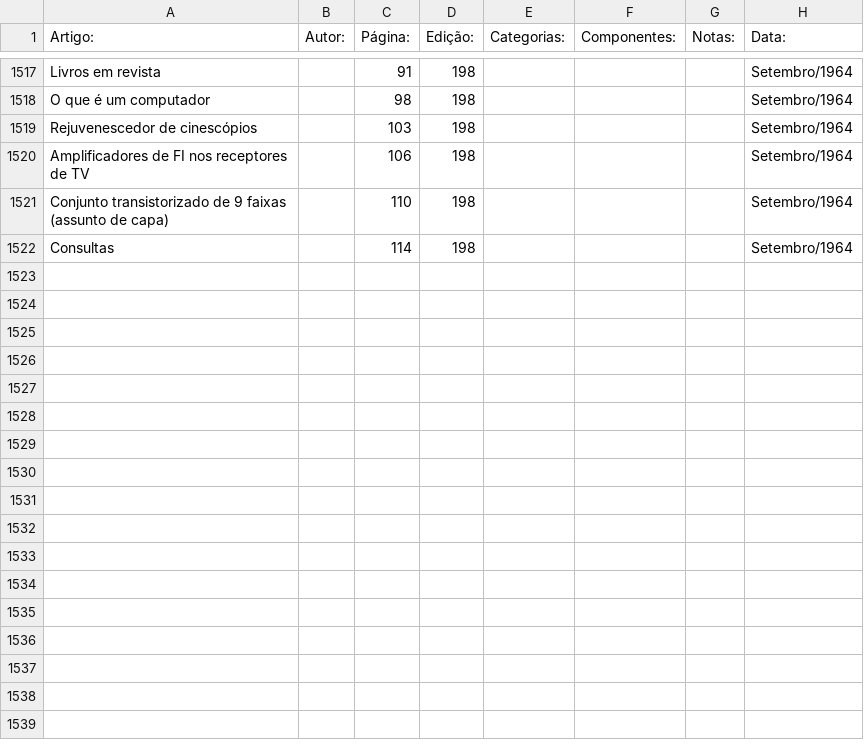
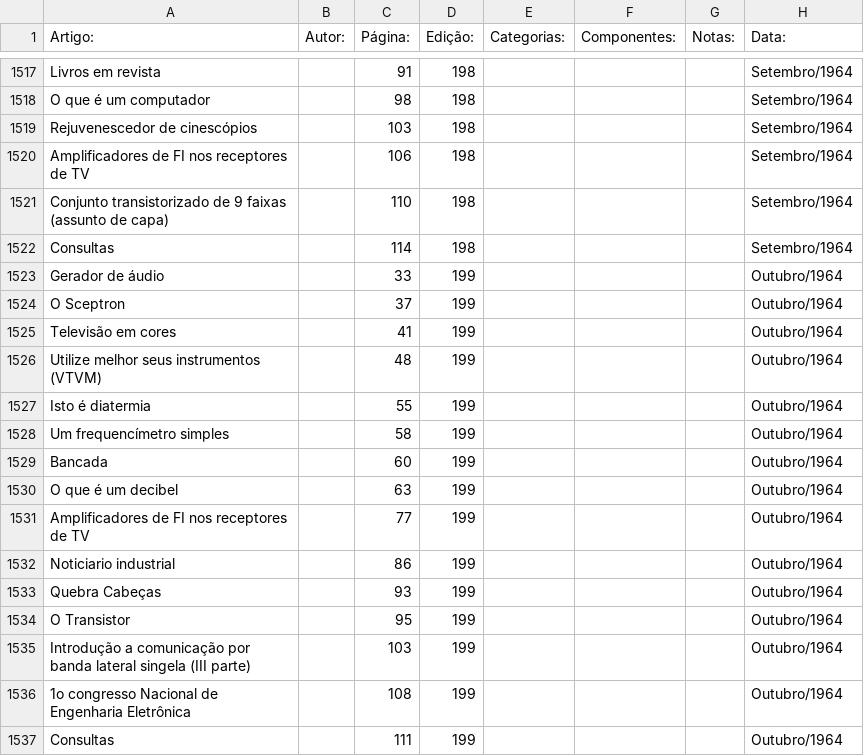
Before and after one commit to Pakequis/Indices_revistas_de_eletronica, a CSV file: Indices/Revista Monitor de Radio e TV.csv, drawn as a sheet; only a part is shown, gaps mark what is left out; the diff names each change by its address in the sheet, - before the commit and + after, or states it on an @@ line.

Commit message:
Update Revista Monitor de Radio e TV.csv
mais...

```diff
--- a/Indices/Revista Monitor de Radio e TV.csv
+++ b/Indices/Revista Monitor de Radio e TV.csv
+row 1523: Gerador de áudio |  | 33 | 199 |  |  |  | Outubro/1964
+row 1524: O Sceptron |  | 37 | 199 |  |  |  | Outubro/1964
+row 1525: Televisão em cores |  | 41 | 199 |  |  |  | Outubro/1964
+row 1526: Utilize melhor seus instrumentos (VTVM) |  | 48 | 199 |  |  |  | Outubro/1964
+row 1527: Isto é diatermia |  | 55 | 199 |  |  |  | Outubro/1964
+row 1528: Um frequencímetro simples |  | 58 | 199 |  |  |  | Outubro/1964
+row 1529: Bancada |  | 60 | 199 |  |  |  | Outubro/1964
+row 1530: O que é um decibel |  | 63 | 199 |  |  |  | Outubro/1964
+row 1531: Amplificadores de FI nos receptores de TV |  | 77 | 199 |  |  |  | Outubro/1964
+row 1532: Noticiario industrial |  | 86 | 199 |  |  |  | Outubro/1964
+row 1533: Quebra Cabeças |  | 93 | 199 |  |  |  | Outubro/1964
+row 1534: O Transistor |  | 95 | 199 |  |  |  | Outubro/1964
+row 1535: Introdução a comunicação por banda lateral singela (III parte) |  | 103 | 199 |  |  |  | Outubro/1964
+row 1536: 1o congresso Nacional de Engenharia Eletrônica |  | 108 | 199 |  |  |  | Outubro/1964
+row 1537: Consultas |  | 111 | 199 |  |  |  | Outubro/1964
```
